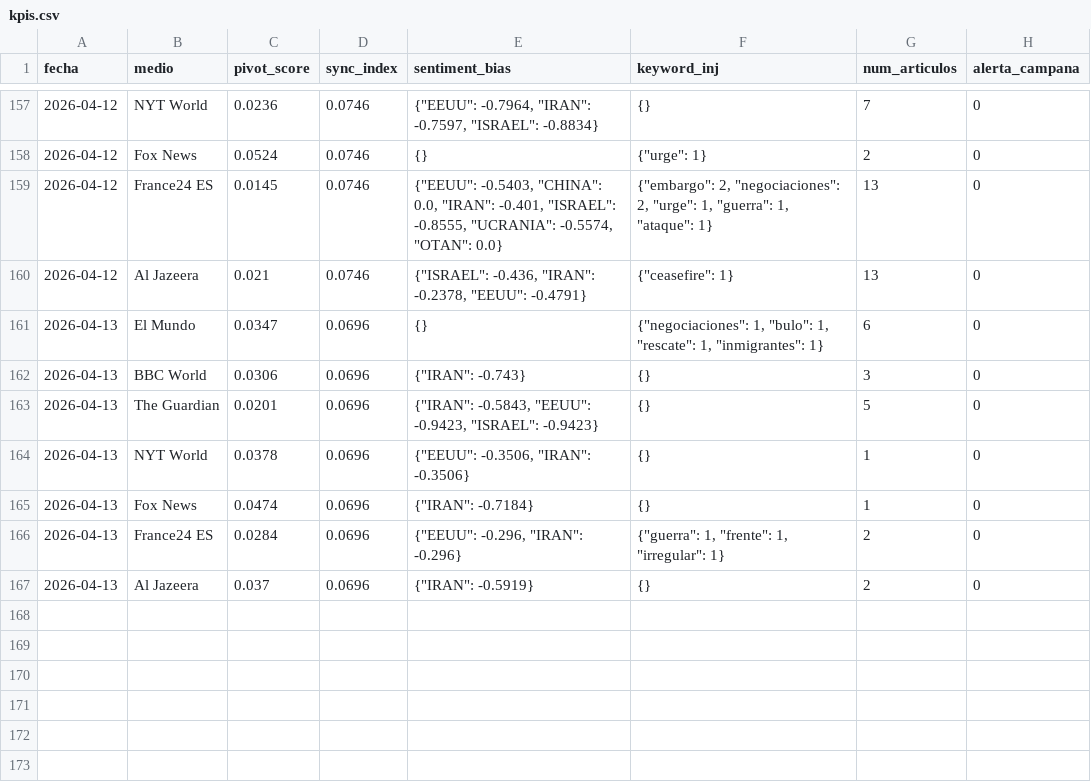
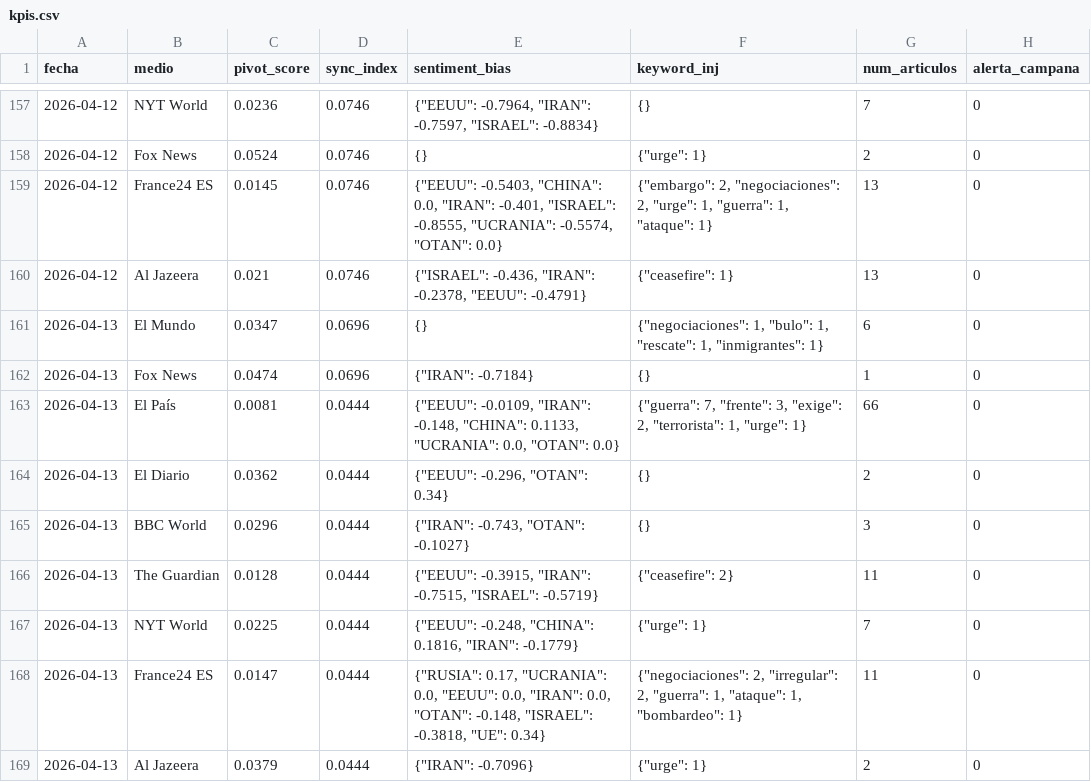
Before and after one commit to mcasrom/SIEG-Mani, a CSV file: data/kpis.csv, drawn as a sheet; only a part is shown, gaps mark what is left out.

Commit message:
MANI data 2026-04-13 06:10

```diff
--- a/data/kpis.csv
+++ b/data/kpis.csv
@@ -161,7 +161,9 @@ fecha,medio,pivot_score,sync_index,sentiment_bias,keyword_inj,num_articulos,aler
 2026-04-13,El Mundo,0.0347,0.0696,{},"{""negociaciones"": 1, ""bulo"": 1, ""rescate"": 1, ""inmigrantes"": 1}",6,0
-2026-04-13,BBC World,0.0306,0.0696,"{""IRAN"": -0.743}",{},3,0
-2026-04-13,The Guardian,0.0201,0.0696,"{""IRAN"": -0.5843, ""EEUU"": -0.9423, ""ISRAEL"": -0.9423}",{},5,0
-2026-04-13,NYT World,0.0378,0.0696,"{""EEUU"": -0.3506, ""IRAN"": -0.3506}",{},1,0
 2026-04-13,Fox News,0.0474,0.0696,"{""IRAN"": -0.7184}",{},1,0
-2026-04-13,France24 ES,0.0284,0.0696,"{""EEUU"": -0.296, ""IRAN"": -0.296}","{""guerra"": 1, ""frente"": 1, ""irregular"": 1}",2,0
-2026-04-13,Al Jazeera,0.037,0.0696,"{""IRAN"": -0.5919}",{},2,0
+2026-04-13,El País,0.0081,0.0444,"{""EEUU"": -0.0109, ""IRAN"": -0.148, ""CHINA"": 0.1133, ""UCRANIA"": 0.0, ""OTAN"": 0.0}","{""guerra"": 7, ""frente"": 3, ""exige"": 2, ""terrorista"": 1, ""urge"": 1}",66,0
+2026-04-13,El Diario,0.0362,0.0444,"{""EEUU"": -0.296, ""OTAN"": 0.34}",{},2,0
+2026-04-13,BBC World,0.0296,0.0444,"{""IRAN"": -0.743, ""OTAN"": -0.1027}",{},3,0
+2026-04-13,The Guardian,0.0128,0.0444,"{""EEUU"": -0.3915, ""IRAN"": -0.7515, ""ISRAEL"": -0.5719}","{""ceasefire"": 2}",11,0
+2026-04-13,NYT World,0.0225,0.0444,"{""EEUU"": -0.248, ""CHINA"": 0.1816, ""IRAN"": -0.1779}","{""urge"": 1}",7,0
+2026-04-13,France24 ES,0.0147,0.0444,"{""RUSIA"": 0.17, ""UCRANIA"": 0.0, ""EEUU"": 0.0, ""IRAN"": 0.0, ""OTAN"": -0.148, ""ISRAEL"": -0.3818, ""UE"": 0.34}","{""negociaciones"": 2, ""irregular"": 2, ""guerra"": 1, ""ataque"": 1, ""bombardeo"": 1}",11,0
+2026-04-13,Al Jazeera,0.0379,0.0444,"{""IRAN"": -0.7096}","{""urge"": 1}",2,0
```
Also changed, not shown: 2 other files.
